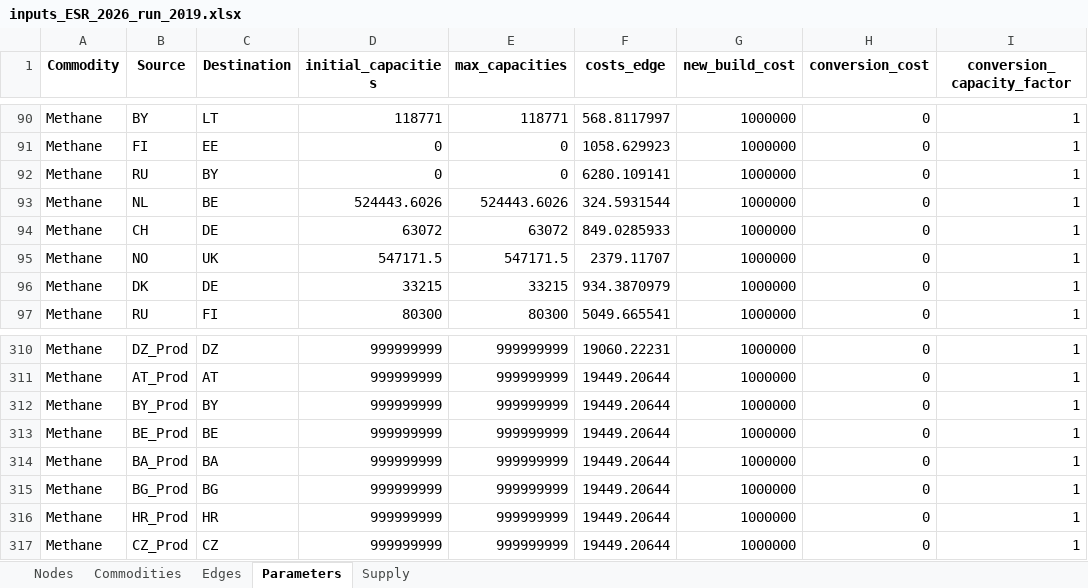
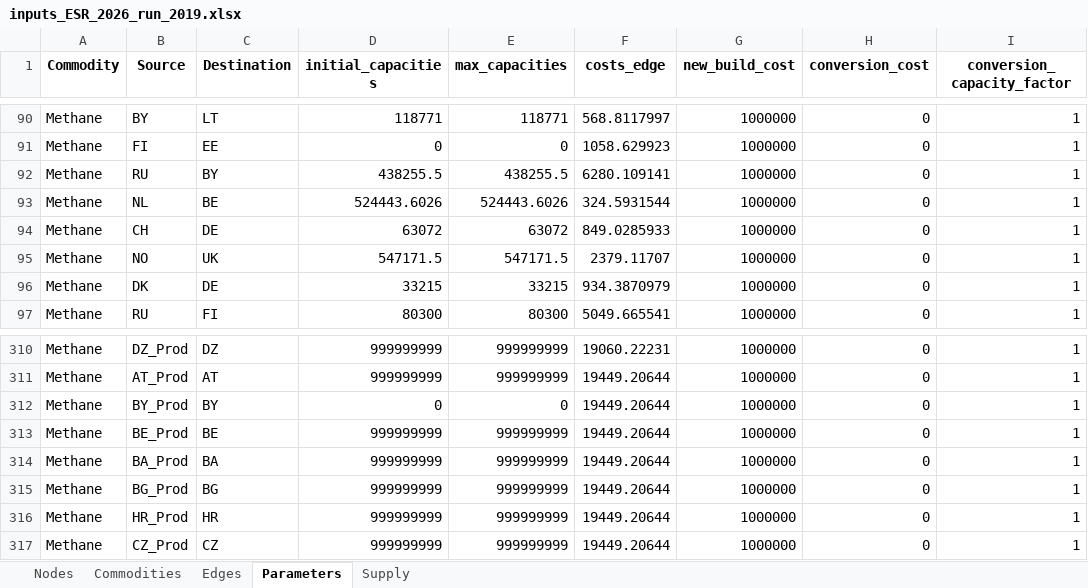
Before and after one commit to CSEI-EU/gas_infrastructure_model, an Excel workbook: 01_data/01_input_data/02_processed/02_paper_ESR/inputs_ESR_2026_run_2019.xlsx, sheet Parameters, drawn as a sheet; only a part is shown, gaps mark what is left out; values as stored, in another font and other column widths than the file's, no borders; the diff names each change by its address in the sheet, - before the commit and + after, or states it on an @@ line.

Commit message:
update data bug in 2019 data

```diff
--- a/01_data/01_input_data/02_processed/02_paper_ESR/inputs_ESR_2026_run_2019.xlsx (sheet Parameters)
+++ b/01_data/01_input_data/02_processed/02_paper_ESR/inputs_ESR_2026_run_2019.xlsx (sheet Parameters)
-D92 (initial_capacities): 0
+D92 (initial_capacities): 438255.5
-E92 (max_capacities): 0
+E92 (max_capacities): 438255.5
-D312 (initial_capacities): 999999999
+D312 (initial_capacities): 0
-E312 (max_capacities): 999999999
+E312 (max_capacities): 0
```
Also changed, not shown: 1 other file.
